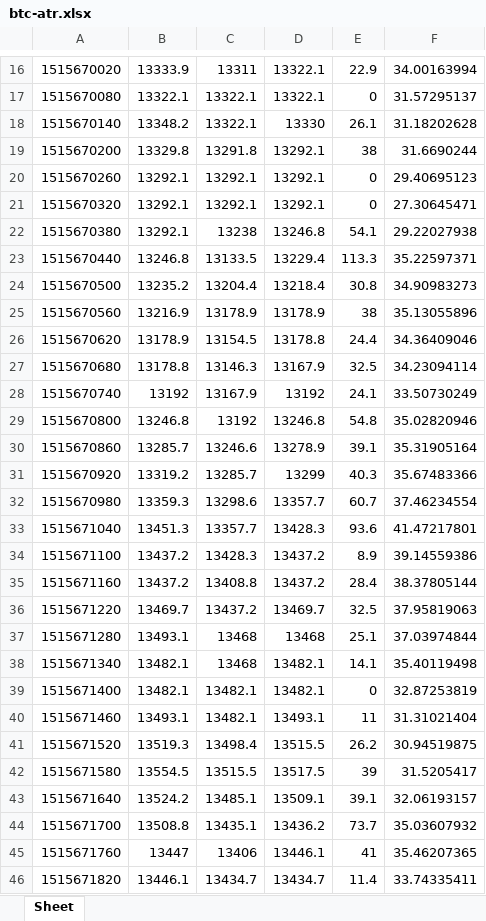
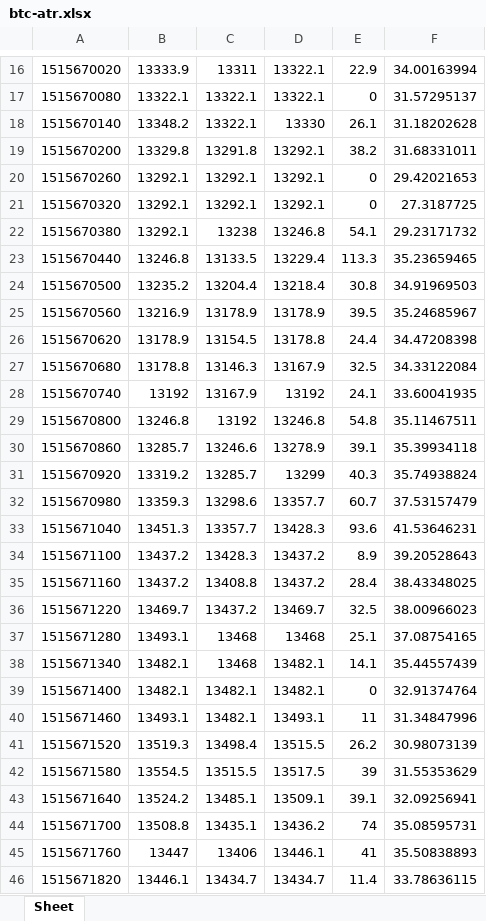
Before and after one commit to Kwuasimoto/rolling-ta, an Excel workbook: resources/btc-atr.xlsx, sheet Sheet, drawn as a sheet; only a part is shown, gaps mark what is left out; values as stored, in another font and other column widths than the file's, no borders; the diff covers the shown part only; the diff names each change by its address in the sheet, - before the commit and + after, or states it on an @@ line.

```diff
--- a/resources/btc-atr.xlsx (sheet Sheet)
+++ b/resources/btc-atr.xlsx (sheet Sheet)
-E19: 38
+E19: 38.2
-F19: 31.6690244
+F19: 31.68331011
-F20: 29.40695123
+F20: 29.42021653
-F21: 27.30645471
+F21: 27.3187725
-F22: 29.22027938
+F22: 29.23171732
-F23: 35.22597371
+F23: 35.23659465
-F24: 34.90983273
+F24: 34.91969503
-E25: 38
+E25: 39.5
-F25: 35.13055896
+F25: 35.24685967
-F26: 34.36409046
+F26: 34.47208398
-F27: 34.23094114
+F27: 34.33122084
-F28: 33.50730249
+F28: 33.60041935
-F29: 35.02820946
+F29: 35.11467511
-F30: 35.31905164
+F30: 35.39934118
-F31: 35.67483366
+F31: 35.74938824
-F32: 37.46234554
+F32: 37.53157479
-F33: 41.47217801
+F33: 41.53646231
-F34: 39.14559386
+F34: 39.20528643
-F35: 38.37805144
+F35: 38.43348025
-F36: 37.95819063
+F36: 38.00966023
-F37: 37.03974844
+F37: 37.08754165
-F38: 35.40119498
+F38: 35.44557439
-F39: 32.87253819
+F39: 32.91374764
-F40: 31.31021404
+F40: 31.34847996
-F41: 30.94519875
+F41: 30.98073139
-F42: 31.5205417
+F42: 31.55353629
-F43: 32.06193157
+F43: 32.09256941
-E44: 73.7
+E44: 74
-F44: 35.03607932
+F44: 35.08595731
-F45: 35.46207365
+F45: 35.50838893
-F46: 33.74335411
+F46: 33.78636115
```
Also changed, not shown: 162 edited cells elsewhere in this sheet, formulas that keep their value, resources/btc-adx.xlsx, resources/btc-ema.xlsx, 16 other files.
